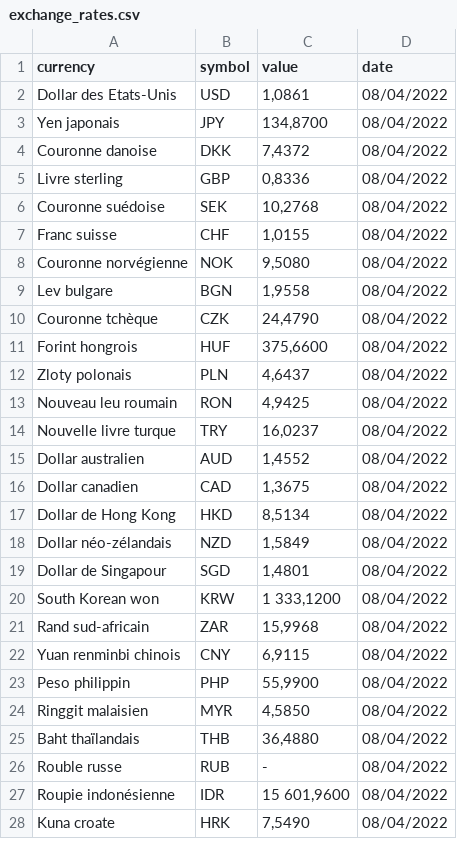
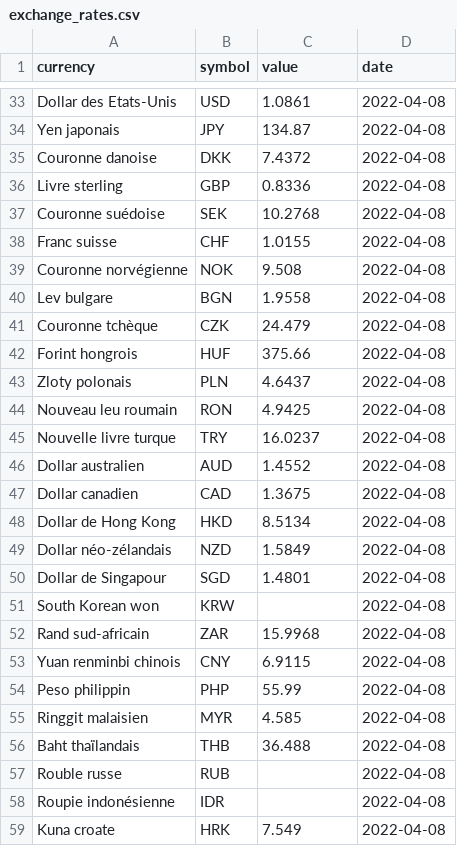
Before and after one commit to AntoineDumestre/Exchange-rates, a CSV file: exchange_rates.csv, drawn as a sheet; only a part is shown, gaps mark what is left out; the diff covers the shown part only.

Commit message:
daily_update_data_commit

```diff
--- a/exchange_rates.csv
+++ b/exchange_rates.csv
@@ -2,27 +33,27 @@ currency,symbol,value,date
-Dollar des Etats-Unis,USD,"1,0861",08/04/2022
-Yen japonais,JPY,"134,8700",08/04/2022
-Couronne danoise,DKK,"7,4372",08/04/2022
-Livre sterling,GBP,"0,8336",08/04/2022
-Couronne suédoise,SEK,"10,2768",08/04/2022
-Franc suisse,CHF,"1,0155",08/04/2022
-Couronne norvégienne,NOK,"9,5080",08/04/2022
-Lev bulgare,BGN,"1,9558",08/04/2022
-Couronne tchèque,CZK,"24,4790",08/04/2022
-Forint hongrois,HUF,"375,6600",08/04/2022
-Zloty polonais,PLN,"4,6437",08/04/2022
-Nouveau leu roumain,RON,"4,9425",08/04/2022
-Nouvelle livre turque,TRY,"16,0237",08/04/2022
-Dollar australien,AUD,"1,4552",08/04/2022
-Dollar canadien,CAD,"1,3675",08/04/2022
-Dollar de Hong Kong,HKD,"8,5134",08/04/2022
-Dollar néo-zélandais,NZD,"1,5849",08/04/2022
-Dollar de Singapour,SGD,"1,4801",08/04/2022
-South Korean won,KRW,"1 333,1200",08/04/2022
-Rand sud-africain,ZAR,"15,9968",08/04/2022
-Yuan renminbi chinois,CNY,"6,9115",08/04/2022
-Peso philippin,PHP,"55,9900",08/04/2022
-Ringgit malaisien,MYR,"4,5850",08/04/2022
-Baht thaïlandais,THB,"36,4880",08/04/2022
-Rouble russe,RUB,-,08/04/2022
-Roupie indonésienne,IDR,"15 601,9600",08/04/2022
-Kuna croate,HRK,"7,5490",08/04/2022
+Dollar des Etats-Unis,USD,1.0861,2022-04-08
+Yen japonais,JPY,134.87,2022-04-08
+Couronne danoise,DKK,7.4372,2022-04-08
+Livre sterling,GBP,0.8336,2022-04-08
+Couronne suédoise,SEK,10.2768,2022-04-08
+Franc suisse,CHF,1.0155,2022-04-08
+Couronne norvégienne,NOK,9.508,2022-04-08
+Lev bulgare,BGN,1.9558,2022-04-08
+Couronne tchèque,CZK,24.479,2022-04-08
+Forint hongrois,HUF,375.66,2022-04-08
+Zloty polonais,PLN,4.6437,2022-04-08
+Nouveau leu roumain,RON,4.9425,2022-04-08
+Nouvelle livre turque,TRY,16.0237,2022-04-08
+Dollar australien,AUD,1.4552,2022-04-08
+Dollar canadien,CAD,1.3675,2022-04-08
+Dollar de Hong Kong,HKD,8.5134,2022-04-08
+Dollar néo-zélandais,NZD,1.5849,2022-04-08
+Dollar de Singapour,SGD,1.4801,2022-04-08
+South Korean won,KRW,,2022-04-08
+Rand sud-africain,ZAR,15.9968,2022-04-08
+Yuan renminbi chinois,CNY,6.9115,2022-04-08
+Peso philippin,PHP,55.99,2022-04-08
+Ringgit malaisien,MYR,4.585,2022-04-08
+Baht thaïlandais,THB,36.488,2022-04-08
+Rouble russe,RUB,,2022-04-08
+Roupie indonésienne,IDR,,2022-04-08
+Kuna croate,HRK,7.549,2022-04-08
```
Also changed, not shown: 31 added rows and 8 edited cells elsewhere in this file.
